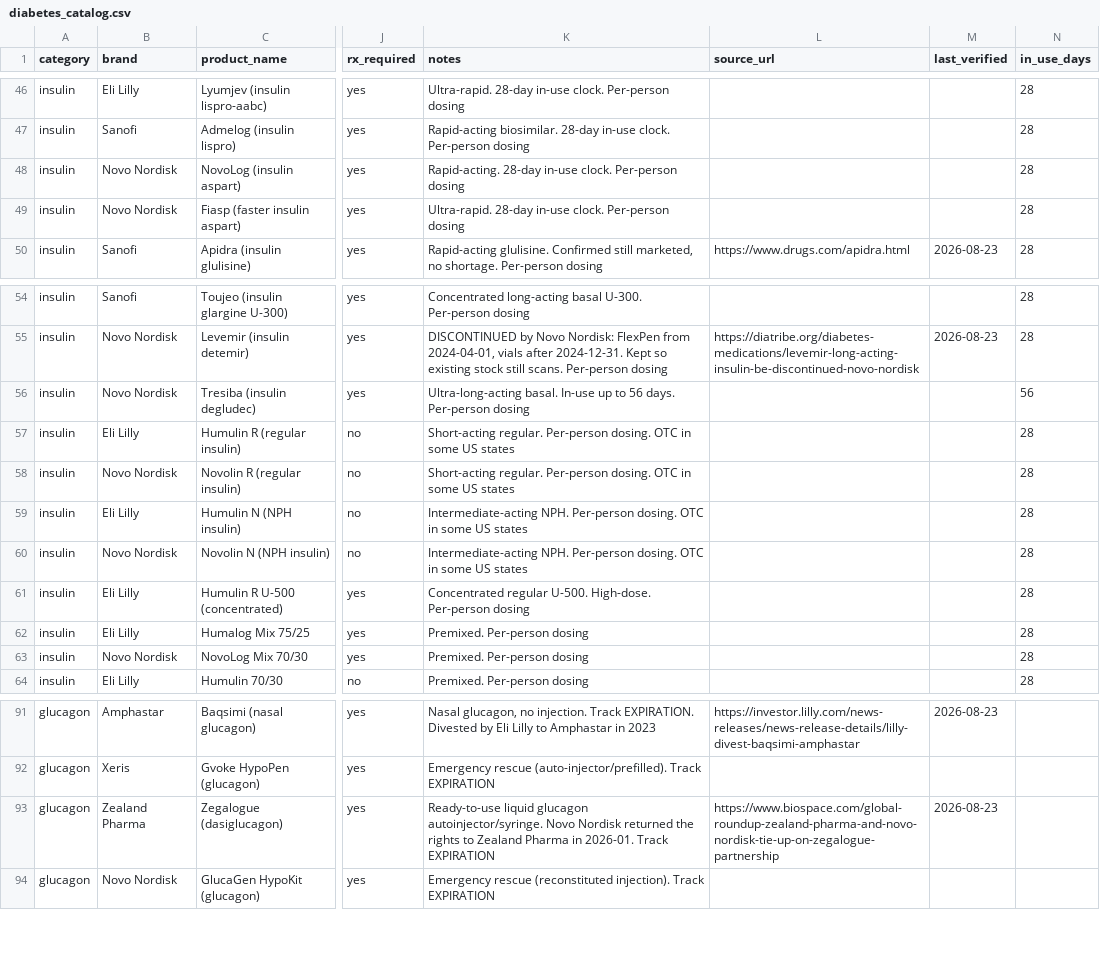
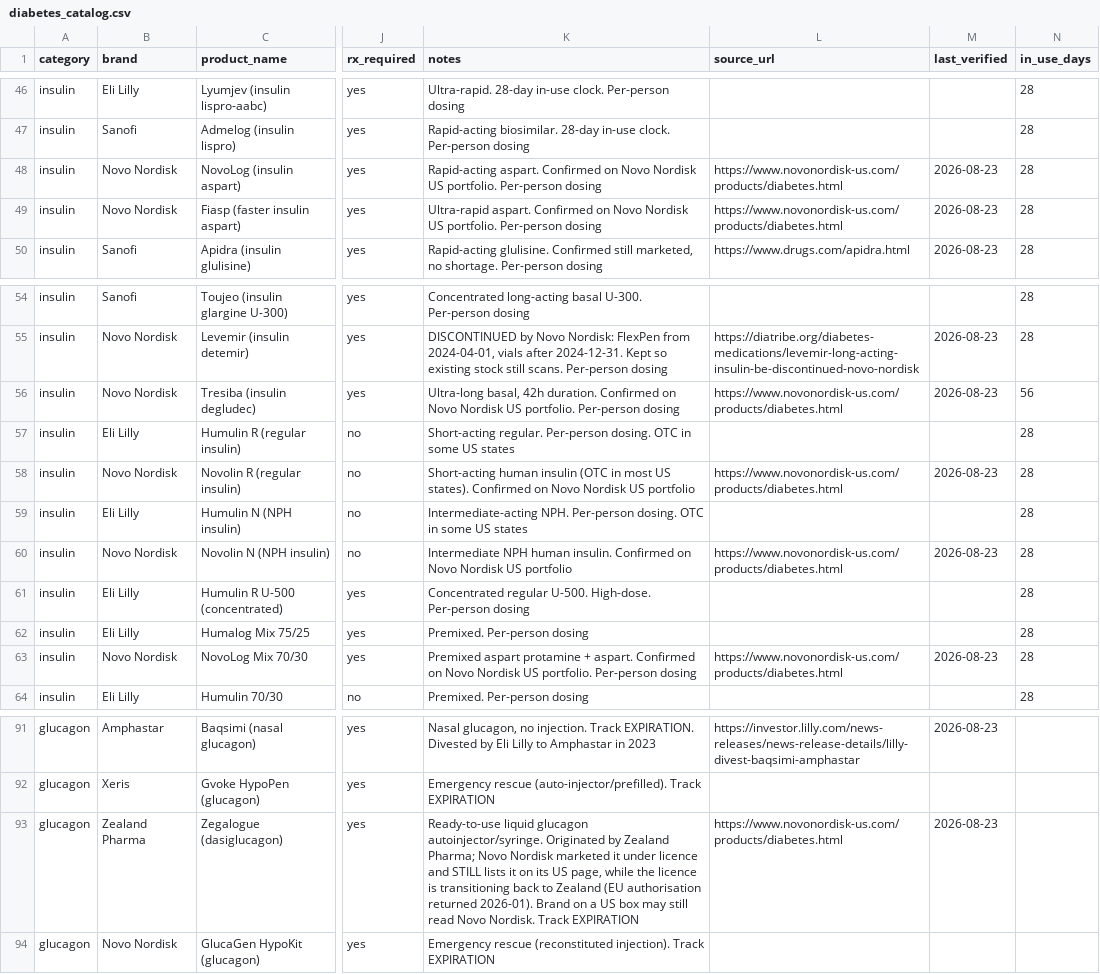
Before and after one commit to dariuzsd1/T1D, a CSV file: data/diabetes_catalog.csv, drawn as a sheet; only a part is shown, gaps mark what is left out; the diff names each change by its address in the sheet, - before the commit and + after, or states it on an @@ line.

```diff
--- a/data/diabetes_catalog.csv
+++ b/data/diabetes_catalog.csv
-K48 (notes): Rapid-acting. 28-day in-use clock. Per-person dosing
+K48 (notes): Rapid-acting aspart. Confirmed on Novo Nordisk US portfolio. Per-person dosing
-L48:L49 (source_url): (empty)
+L48:L49 (source_url): https://www.novonordisk-us.com/products/diabetes.html
-M48:M49 (last_verified): (empty)
+M48:M49 (last_verified): 2026-08-23
-K49 (notes): Ultra-rapid. 28-day in-use clock. Per-person dosing
+K49 (notes): Ultra-rapid aspart. Confirmed on Novo Nordisk US portfolio. Per-person dosing
-K56 (notes): Ultra-long-acting basal. In-use up to 56 days. Per-person dosing
+K56 (notes): Ultra-long basal, 42h duration. Confirmed on Novo Nordisk US portfolio. Per-person dosing
-L56 (source_url): (empty)
+L56 (source_url): https://www.novonordisk-us.com/products/diabetes.html
-M56 (last_verified): (empty)
+M56 (last_verified): 2026-08-23
-K58 (notes): Short-acting regular. Per-person dosing. OTC in some US states
+K58 (notes): Short-acting human insulin (OTC in most US states). Confirmed on Novo Nordisk US portfolio
-L58 (source_url): (empty)
+L58 (source_url): https://www.novonordisk-us.com/products/diabetes.html
-M58 (last_verified): (empty)
+M58 (last_verified): 2026-08-23
-K60 (notes): Intermediate-acting NPH. Per-person dosing. OTC in some US states
+K60 (notes): Intermediate NPH human insulin. Confirmed on Novo Nordisk US portfolio
-L60 (source_url): (empty)
+L60 (source_url): https://www.novonordisk-us.com/products/diabetes.html
-M60 (last_verified): (empty)
+M60 (last_verified): 2026-08-23
-K63 (notes): Premixed. Per-person dosing
+K63 (notes): Premixed aspart protamine + aspart. Confirmed on Novo Nordisk US portfolio. Per-person dosing
-L63 (source_url): (empty)
+L63 (source_url): https://www.novonordisk-us.com/products/diabetes.html
-M63 (last_verified): (empty)
+M63 (last_verified): 2026-08-23
-K93 (notes): …glucagon autoinjector/syringe. Novo Nordisk returned the rights to Zealand Pharma in 2026-01. Track EXPIRATION
+K93 (notes): …glucagon autoinjector/syringe. Originated by Zealand Pharma; Novo Nordisk marketed it under licence and STILL lists it on its US page, while the licence is transitioning back to Zealand (EU authorisation returned 2026-01). Brand on a US box may still read Novo Nordisk. Track EXPIRATION
-L93 (source_url): https://www.biospace.com/global-roundup-zealand-pharma-and-novo-nordisk-tie-up-on-zegalogue-partnership
+L93 (source_url): https://www.novonordisk-us.com/products/diabetes.html
```
